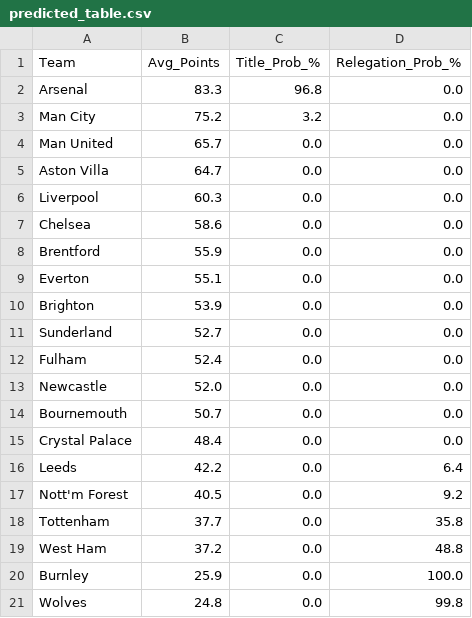
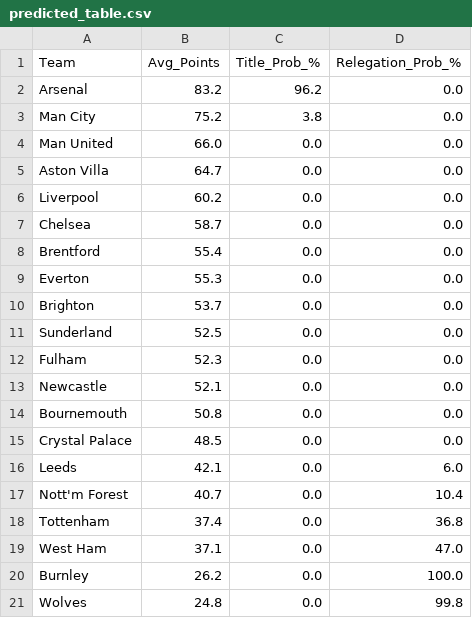
Before and after one commit to koushike97/EPL-Prediction, a CSV file: predicted_table.csv, drawn as a sheet.

```diff
--- a/predicted_table.csv
+++ b/predicted_table.csv
@@ -1,21 +1,21 @@
 Team,Avg_Points,Title_Prob_%,Relegation_Prob_%
-Arsenal,83.3,96.8,0.0
-Man City,75.2,3.2,0.0
-Man United,65.7,0.0,0.0
+Arsenal,83.2,96.2,0.0
+Man City,75.2,3.8,0.0
+Man United,66.0,0.0,0.0
 Aston Villa,64.7,0.0,0.0
-Liverpool,60.3,0.0,0.0
-Chelsea,58.6,0.0,0.0
-Brentford,55.9,0.0,0.0
-Everton,55.1,0.0,0.0
-Brighton,53.9,0.0,0.0
-Sunderland,52.7,0.0,0.0
-Fulham,52.4,0.0,0.0
-Newcastle,52.0,0.0,0.0
-Bournemouth,50.7,0.0,0.0
-Crystal Palace,48.4,0.0,0.0
-Leeds,42.2,0.0,6.4
-Nott'm Forest,40.5,0.0,9.2
-Tottenham,37.7,0.0,35.8
-West Ham,37.2,0.0,48.8
-Burnley,25.9,0.0,100.0
+Liverpool,60.2,0.0,0.0
+Chelsea,58.7,0.0,0.0
+Brentford,55.4,0.0,0.0
+Everton,55.3,0.0,0.0
+Brighton,53.7,0.0,0.0
+Sunderland,52.5,0.0,0.0
+Fulham,52.3,0.0,0.0
+Newcastle,52.1,0.0,0.0
+Bournemouth,50.8,0.0,0.0
+Crystal Palace,48.5,0.0,0.0
+Leeds,42.1,0.0,6.0
+Nott'm Forest,40.7,0.0,10.4
+Tottenham,37.4,0.0,36.8
+West Ham,37.1,0.0,47.0
+Burnley,26.2,0.0,100.0
 Wolves,24.8,0.0,99.8
```
